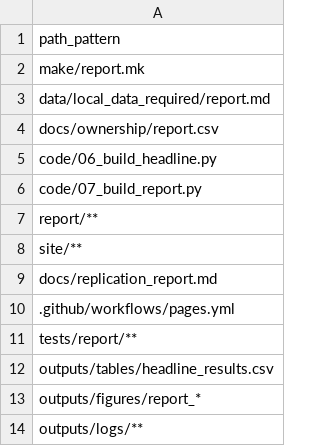
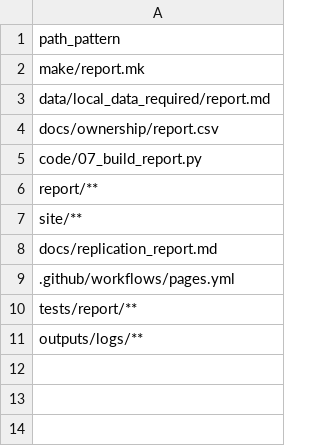
Before and after one commit to open-reanalysis/how-economic-inequality-harms-societies, a CSV file: docs/ownership/report.csv, drawn as a sheet.

```diff
--- a/docs/ownership/report.csv
+++ b/docs/ownership/report.csv
@@ -4,3 +4,2 @@ data/local_data_required/report.md
 docs/ownership/report.csv
-code/06_build_headline.py
 code/07_build_report.py
@@ -11,4 +10,2 @@ docs/replication_report.md
 tests/report/**
-outputs/tables/headline_results.csv
-outputs/figures/report_*
 outputs/logs/**
```
Also changed, not shown: docs/goal_traceability.csv, docs/ownership/historical-reproduction.csv, 18 other files.
